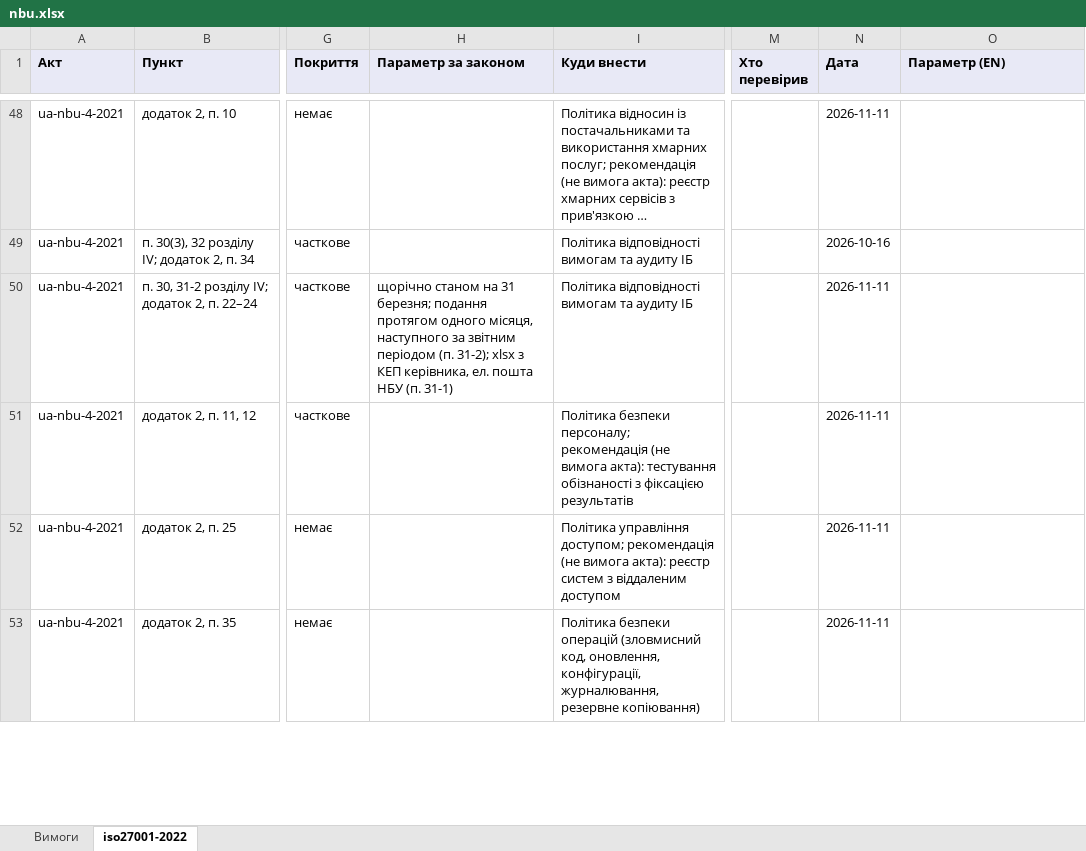
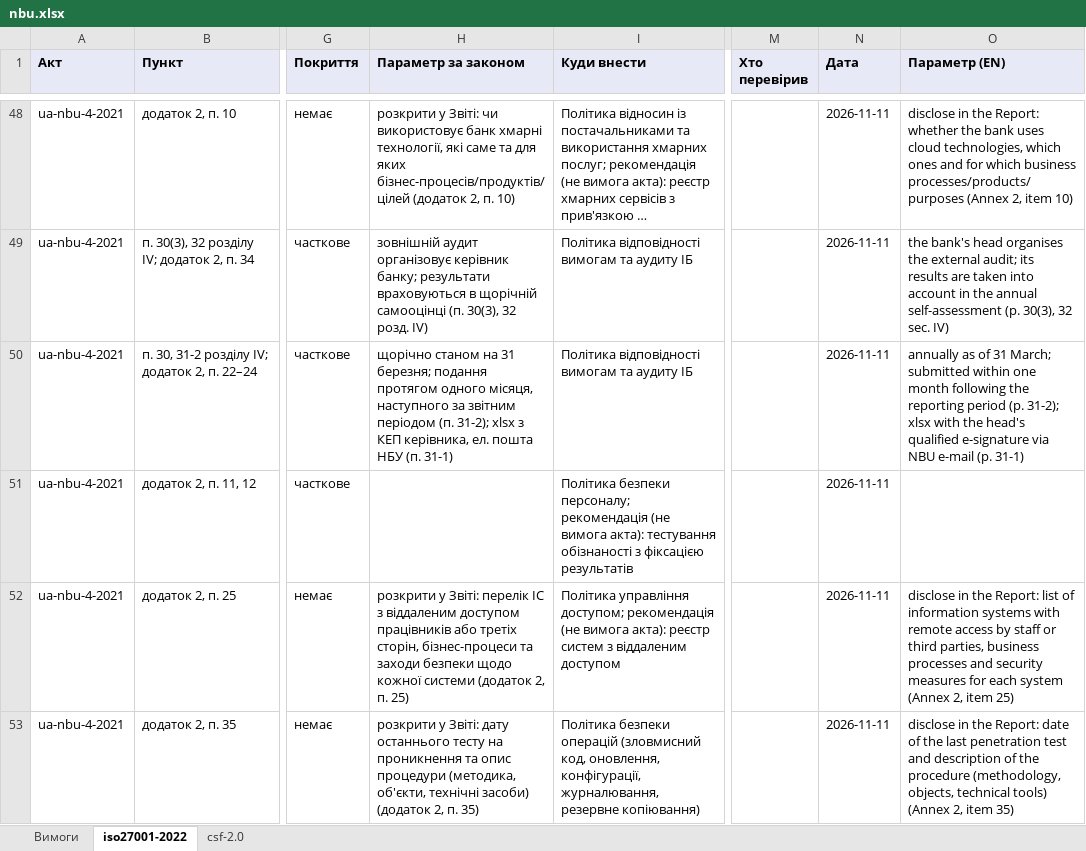
Before and after one commit to Ivan-Gokin/grc-foundation-ua, an Excel workbook: mappings/nbu.xlsx, sheet iso27001-2022, drawn as a sheet; only a part is shown, gaps mark what is left out; long unchanged cells end in …; values as stored, in another font and other column widths than the file's, no borders; the diff covers the shown part only; the diff names each change by its address in the sheet, - before the commit and + after, or states it on an @@ line.

```diff
--- a/mappings/nbu.xlsx (sheet iso27001-2022)
+++ b/mappings/nbu.xlsx (sheet iso27001-2022)
+sheet tab: csf-2.0
-H48 (Параметр за законом): (empty)
+H48 (Параметр за законом): розкрити у Звіті: чи використовує банк хмарні технології, які саме та для яких бізнес-процесів/продуктів/цілей (додаток 2, п. 10)
-O48 (Параметр (EN)): (empty)
+O48 (Параметр (EN)): disclose in the Report: whether the bank uses cloud technologies, which ones and for which business processes/products/purposes (Annex 2, item 10)
-H49 (Параметр за законом): (empty)
+H49 (Параметр за законом): зовнішній аудит організовує керівник банку; результати враховуються в щорічній самооцінці (п. 30(3), 32 розд. IV)
-N49 (Дата): 2026-10-16
+N49 (Дата): 2026-11-11
-O49 (Параметр (EN)): (empty)
+O49 (Параметр (EN)): the bank's head organises the external audit; its results are taken into account in the annual self-assessment (p. 30(3), 32 sec. IV)
-O50 (Параметр (EN)): (empty)
+O50 (Параметр (EN)): annually as of 31 March; submitted within one month following the reporting period (p. 31-2); xlsx with the head's qualified e-signature via NBU e-mail (p. 31-1)
-H52 (Параметр за законом): (empty)
+H52 (Параметр за законом): розкрити у Звіті: перелік ІС з віддаленим доступом працівників або третіх сторін, бізнес-процеси та заходи безпеки щодо кожної системи (додаток 2, п. 25)
-O52 (Параметр (EN)): (empty)
+O52 (Параметр (EN)): disclose in the Report: list of information systems with remote access by staff or third parties, business processes and security measures for each system (Annex 2, item 25)
-H53 (Параметр за законом): (empty)
+H53 (Параметр за законом): розкрити у Звіті: дату останнього тесту на проникнення та опис процедури (методика, об'єкти, технічні засоби) (додаток 2, п. 35)
-O53 (Параметр (EN)): (empty)
+O53 (Параметр (EN)): disclose in the Report: date of the last penetration test and description of the procedure (methodology, objects, technical tools) (Annex 2, item 35)
```
Also changed, not shown: 120 edited cells elsewhere in this sheet, mappings/cmu-373-736.xlsx, mappings/law-80-94-vr.xlsx, 1 other file.
